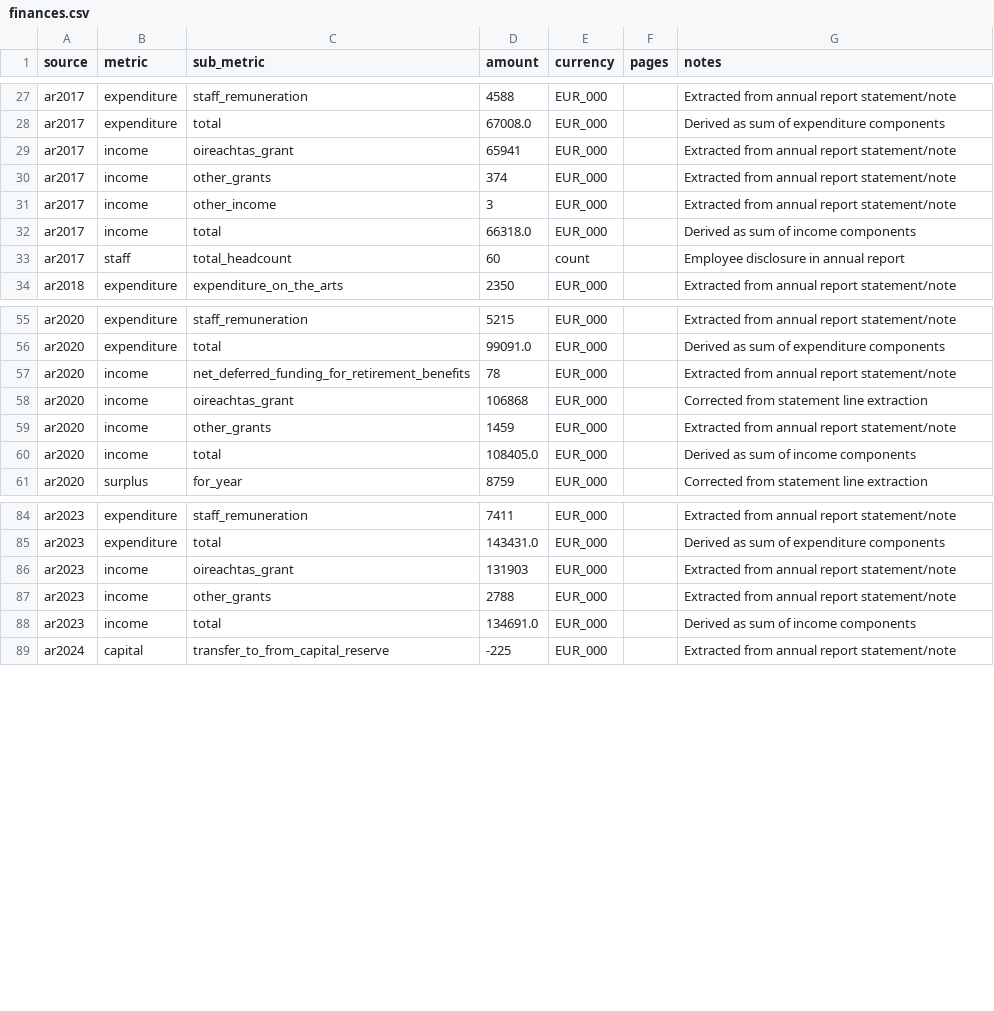
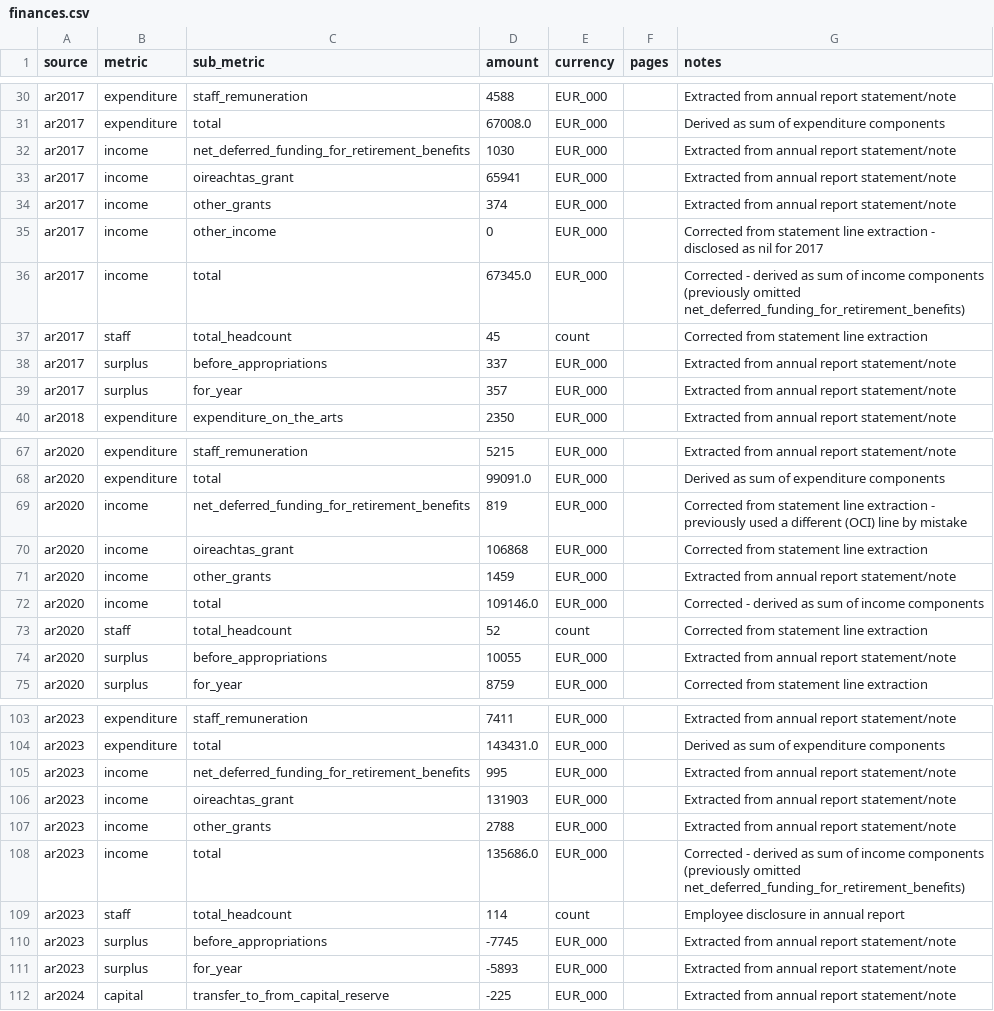
Before and after one commit to govdataie/arts-council, a CSV file: finances.csv, drawn as a sheet; only a part is shown, gaps mark what is left out; the diff covers the shown part only.

```diff
--- a/finances.csv
+++ b/finances.csv
@@ -28,7 +31,10 @@ ar2017,expenditure,staff_remuneration,4588,EUR_000,,Extracted from annual report
 ar2017,expenditure,total,67008.0,EUR_000,,Derived as sum of expenditure components
+ar2017,income,net_deferred_funding_for_retirement_benefits,1030,EUR_000,,Extracted from annual report statement/note
 ar2017,income,oireachtas_grant,65941,EUR_000,,Extracted from annual report statement/note
 ar2017,income,other_grants,374,EUR_000,,Extracted from annual report statement/note
-ar2017,income,other_income,3,EUR_000,,Extracted from annual report statement/note
-ar2017,income,total,66318.0,EUR_000,,Derived as sum of income components
-ar2017,staff,total_headcount,60,count,,Employee disclosure in annual report
+ar2017,income,other_income,0,EUR_000,,Corrected from statement line extraction - disclosed as nil for 2017
+ar2017,income,total,67345.0,EUR_000,,Corrected - derived as sum of income components (previously omitted net_deferred_funding_for_retirement_benefits)
+ar2017,staff,total_headcount,45,count,,Corrected from statement line extraction
+ar2017,surplus,before_appropriations,337,EUR_000,,Extracted from annual report statement/note
+ar2017,surplus,for_year,357,EUR_000,,Extracted from annual report statement/note
 ar2018,expenditure,expenditure_on_the_arts,2350,EUR_000,,Extracted from annual report statement/note
@@ -56,6 +68,8 @@ ar2020,expenditure,staff_remuneration,5215,EUR_000,,Extracted from annual report
 ar2020,expenditure,total,99091.0,EUR_000,,Derived as sum of expenditure components
-ar2020,income,net_deferred_funding_for_retirement_benefits,78,EUR_000,,Extracted from annual report statement/note
+ar2020,income,net_deferred_funding_for_retirement_benefits,819,EUR_000,,Corrected from statement line extraction - previously used a different (OCI) line by mistake
 ar2020,income,oireachtas_grant,106868,EUR_000,,Corrected from statement line extraction
 ar2020,income,other_grants,1459,EUR_000,,Extracted from annual report statement/note
-ar2020,income,total,108405.0,EUR_000,,Derived as sum of income components
+ar2020,income,total,109146.0,EUR_000,,Corrected - derived as sum of income components
+ar2020,staff,total_headcount,52,count,,Corrected from statement line extraction
+ar2020,surplus,before_appropriations,10055,EUR_000,,Extracted from annual report statement/note
 ar2020,surplus,for_year,8759,EUR_000,,Corrected from statement line extraction
@@ -85,5 +104,9 @@ ar2023,expenditure,staff_remuneration,7411,EUR_000,,Extracted from annual report
 ar2023,expenditure,total,143431.0,EUR_000,,Derived as sum of expenditure components
+ar2023,income,net_deferred_funding_for_retirement_benefits,995,EUR_000,,Extracted from annual report statement/note
 ar2023,income,oireachtas_grant,131903,EUR_000,,Extracted from annual report statement/note
 ar2023,income,other_grants,2788,EUR_000,,Extracted from annual report statement/note
-ar2023,income,total,134691.0,EUR_000,,Derived as sum of income components
+ar2023,income,total,135686.0,EUR_000,,Corrected - derived as sum of income components (previously omitted net_deferred_funding_for_retirement_benefits)
+ar2023,staff,total_headcount,114,count,,Employee disclosure in annual report
+ar2023,surplus,before_appropriations,-7745,EUR_000,,Extracted from annual report statement/note
+ar2023,surplus,for_year,-5893,EUR_000,,Extracted from annual report statement/note
 ar2024,capital,transfer_to_from_capital_reserve,-225,EUR_000,,Extracted from annual report statement/note
```
Also changed, not shown: 14 added rows and 26 edited cells elsewhere in this file.
